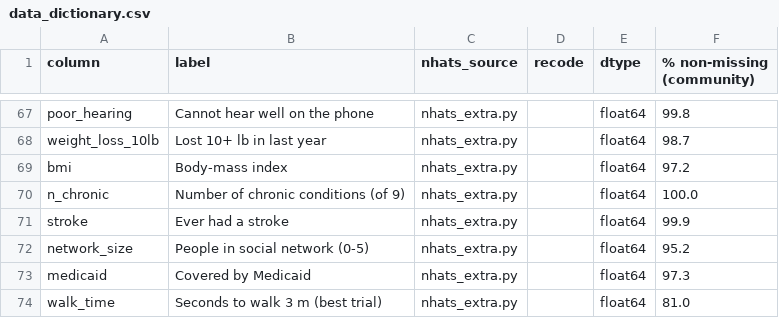
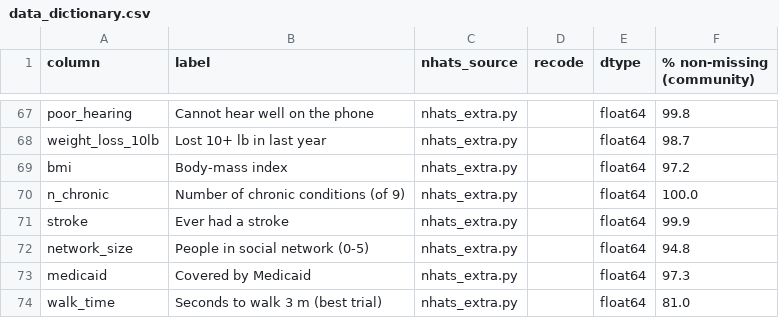
Before and after one commit to sanskritim05/Willow, a CSV file: results/data_dictionary.csv, drawn as a sheet; only a part is shown, gaps mark what is left out.

```diff
--- a/results/data_dictionary.csv
+++ b/results/data_dictionary.csv
@@ -71,3 +71,3 @@ n_chronic,Number of chronic conditions (of 9),nhats_extra.py,,float64,100.0
 stroke,Ever had a stroke,nhats_extra.py,,float64,99.9
-network_size,People in social network (0-5),nhats_extra.py,,float64,95.2
+network_size,People in social network (0-5),nhats_extra.py,,float64,94.8
 medicaid,Covered by Medicaid,nhats_extra.py,,float64,97.3
```
Also changed, not shown: results/quality_missing_by_round.csv, 10 other files.
